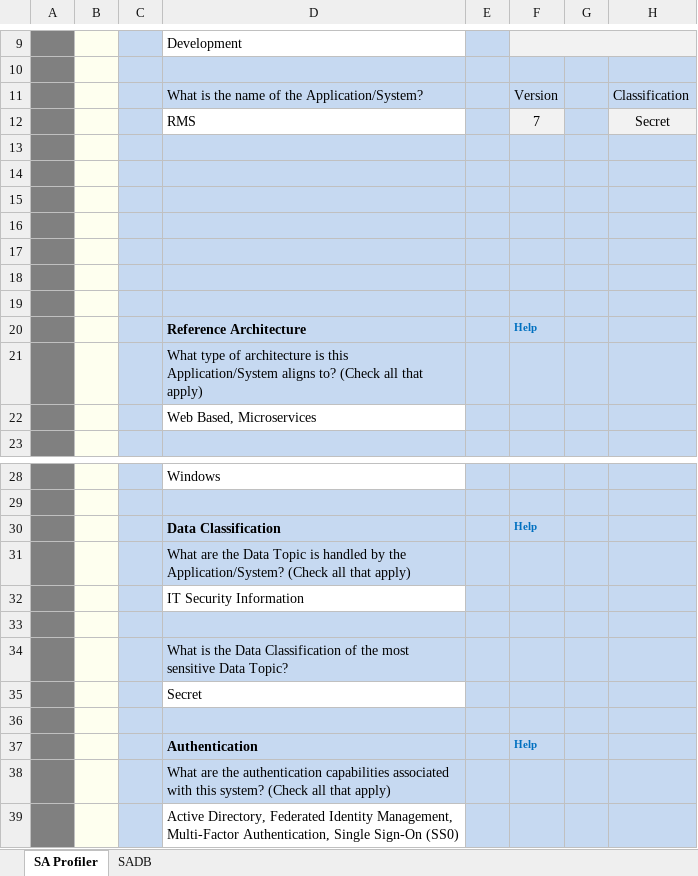
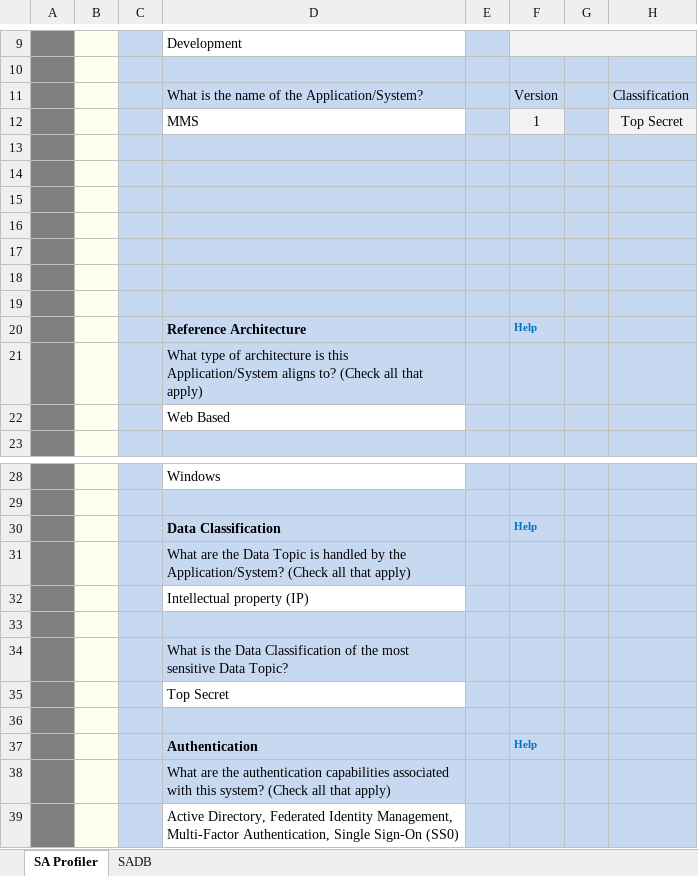
Before and after one commit to sealmindset/poc, an Excel workbook: Threat Model Profiler.xlsm, sheet SA Profiler, drawn as a sheet; only a part is shown, gaps mark what is left out; values as stored, in another font and other column widths than the file's, no borders; charts and pictures not drawn; removed rows and columns are numbered as before the commit, all else as after; the diff names each change by its address in the sheet, - before the commit and + after, or states it on an @@ line.

```diff
--- a/Threat Model Profiler.xlsm (sheet SA Profiler)
+++ b/Threat Model Profiler.xlsm (sheet SA Profiler)
-row 12:  |  |  | RMS |  | 7 |  | Secret
+row 12:  |  |  | MMS |  | 1 |  | Top Secret
-D22: Web Based, Microservices
+D22: Web Based
-D32: IT Security Information
+D32: Intellectual property (IP)
-D35: Secret
+D35: Top Secret
```
Also changed, not shown: sheet SADB.
